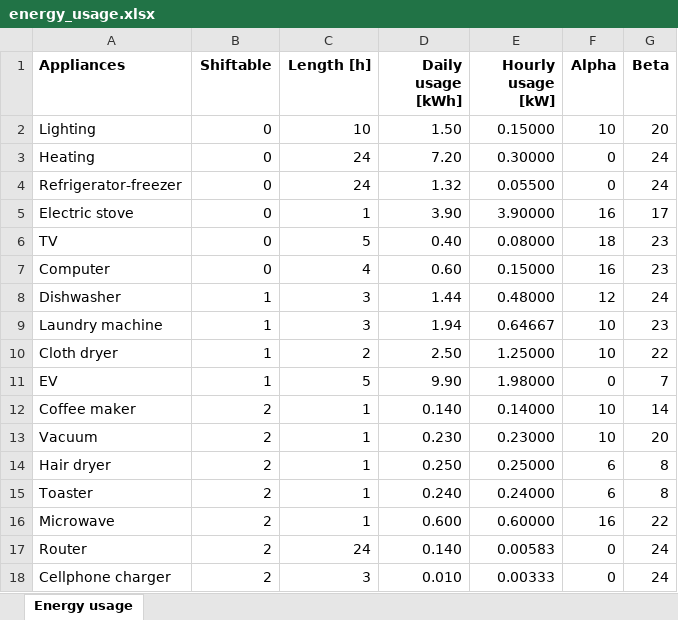
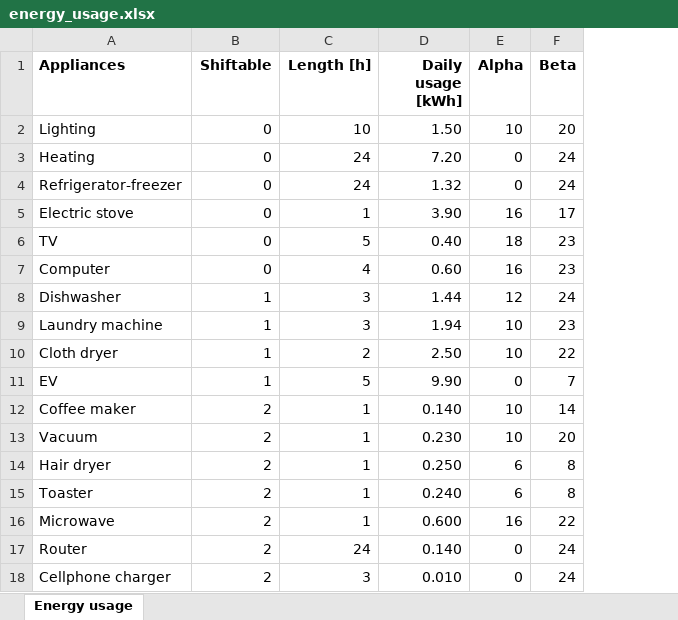
Before and after one commit to siljeben/IN5410-Energy-Informatics, an Excel workbook: Assignment1/data/energy_usage.xlsx, sheet Energy usage, drawn as a sheet; values as stored, in another font and other column widths than the file's, no borders; the diff names each change by its address in the sheet, - before the commit and + after, or states it on an @@ line.

Commit message:
Remove kW from excel and appliance and add informative errors

```diff
--- a/Assignment1/data/energy_usage.xlsx (sheet Energy usage)
+++ b/Assignment1/data/energy_usage.xlsx (sheet Energy usage)
-column E (Hourly usage [kW]), rows 2-18: 0.15000 | 0.30000 | 0.05500 | 3.90000 | 0.08000 | 0.15000 | 0.48000 | 0.64667 | 1.25000 | 1.98000 | 0.14000 | 0.23000 | 0.25000 | 0.24000 | 0.60000 | 0.00583 | 0.00333
```
Also changed, not shown: 2 other files.
